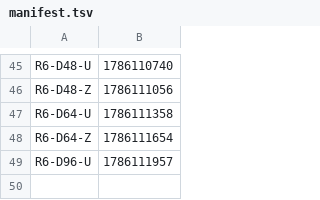
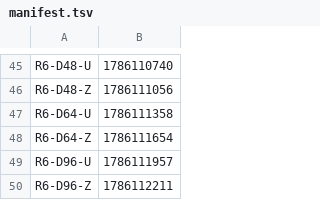
Before and after one commit to Boo-seon-woong/memcached-1.6.42-port_v4, a TSV file: experiments/semi_final/manifest.tsv, drawn as a sheet; only a part is shown, gaps mark what is left out.

Commit message:
[ariel] semi_final `R6-D96-Z` GO

```diff
--- a/experiments/semi_final/manifest.tsv
+++ b/experiments/semi_final/manifest.tsv
@@ -49 +49,2 @@ R6-D64-Z	1786111654
 R6-D96-U	1786111957
+R6-D96-Z	1786112211
```
Also changed, not shown: 1 other file.
